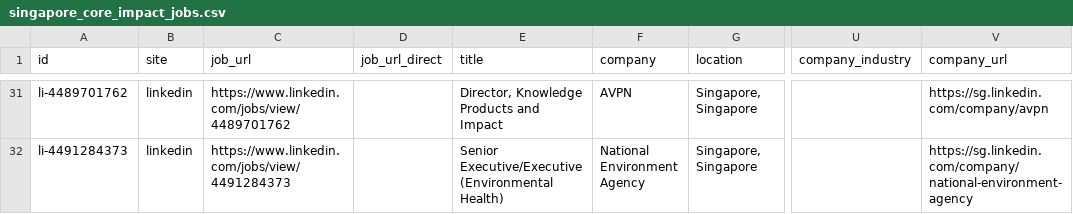
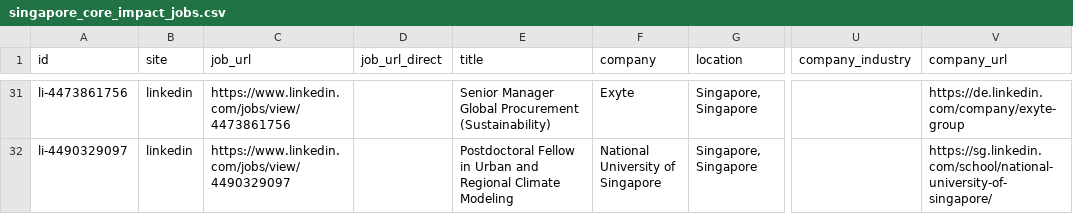
Before and after one commit to phyllispp/impact-jobs, a CSV file: singapore_core_impact_jobs.csv, drawn as a sheet; only a part is shown, gaps mark what is left out; the diff covers the shown part only; the diff names each change by its address in the sheet, - before the commit and + after, or states it on an @@ line.

```diff
--- a/singapore_core_impact_jobs.csv
+++ b/singapore_core_impact_jobs.csv
-A31 (id): li-4489701762
+A31 (id): li-4473861756
-C31 (job_url): https://www.linkedin.com/jobs/view/4489701762
+C31 (job_url): https://www.linkedin.com/jobs/view/4473861756
-E31 (title): Director, Knowledge Products and Impact
+E31 (title): Senior Manager Global Procurement (Sustainability)
-F31 (company): AVPN
+F31 (company): Exyte
-V31 (company_url): https://sg.linkedin.com/company/avpn
+V31 (company_url): https://de.linkedin.com/company/exyte-group
-A32 (id): li-4491284373
+A32 (id): li-4490329097
-C32 (job_url): https://www.linkedin.com/jobs/view/4491284373
+C32 (job_url): https://www.linkedin.com/jobs/view/4490329097
-E32 (title): Senior Executive/Executive (Environmental Health)
+E32 (title): Postdoctoral Fellow in Urban and Regional Climate Modeling
-F32 (company): National Environment Agency
+F32 (company): National University of Singapore
-V32 (company_url): https://sg.linkedin.com/company/national-environment-agency
+V32 (company_url): https://sg.linkedin.com/school/national-university-of-singapore/
```
Also changed, not shown: 5 added rows, 5 removed rows, 8 moved rows and 9 edited cells elsewhere in this file, 1 other file.
